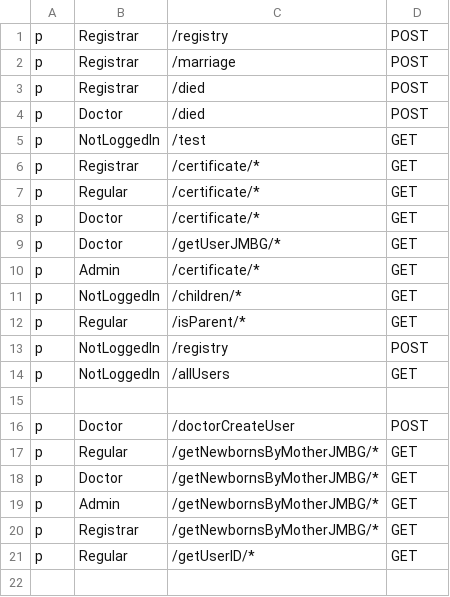
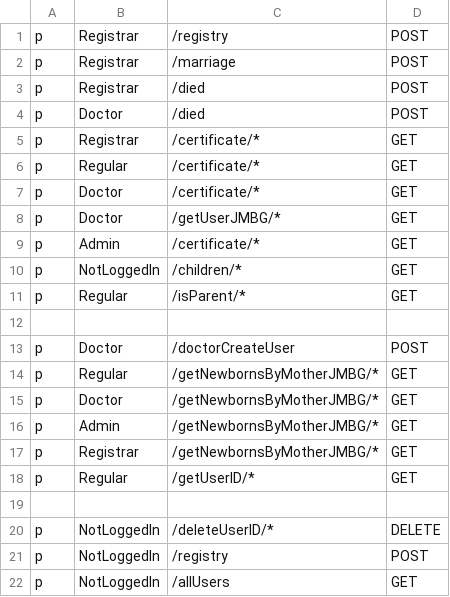
Before and after one commit to MilanM2001/eZdravstvo-Diplomski, a CSV file: Backend/registrar_service/policy.csv, drawn as a sheet.

```diff
--- a/Backend/registrar_service/policy.csv
+++ b/Backend/registrar_service/policy.csv
@@ -4,3 +4,2 @@ p, Registrar, /died, POST
 p, Doctor, /died, POST
-p, NotLoggedIn, /test, GET
 p, Registrar, /certificate/*, GET
@@ -12,4 +11,2 @@ p, NotLoggedIn, /children/*, GET
 p, Regular, /isParent/*, GET
-p, NotLoggedIn, /registry, POST
-p, NotLoggedIn, /allUsers, GET
 
@@ -21 +18,5 @@ p, Registrar, /getNewbornsByMotherJMBG/*, GET
 p, Regular, /getUserID/*, GET
+
+p, NotLoggedIn, /deleteUserID/*, DELETE
+p, NotLoggedIn, /registry, POST
+p, NotLoggedIn, /allUsers, GET
```
Also changed, not shown: 5 other files.
